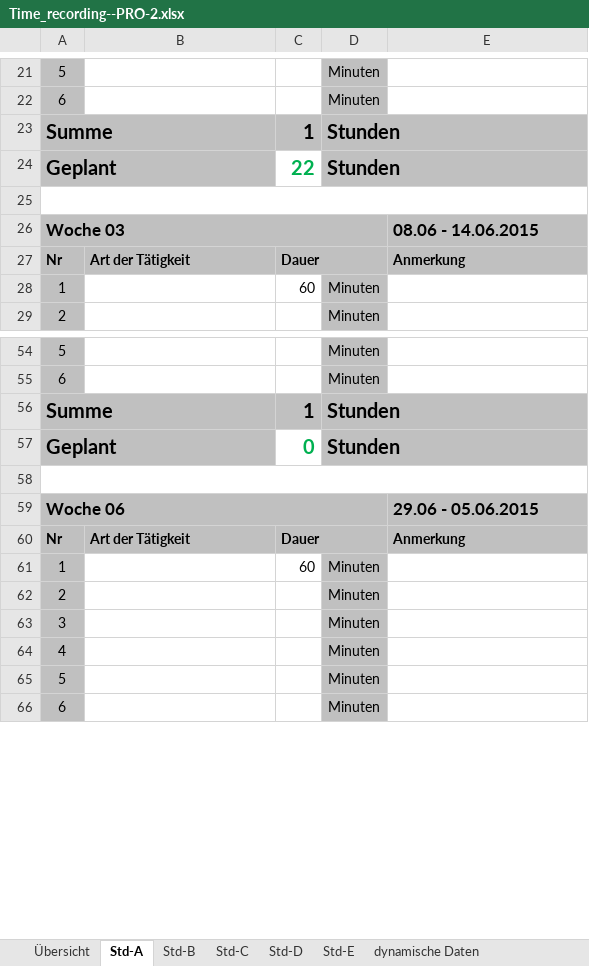
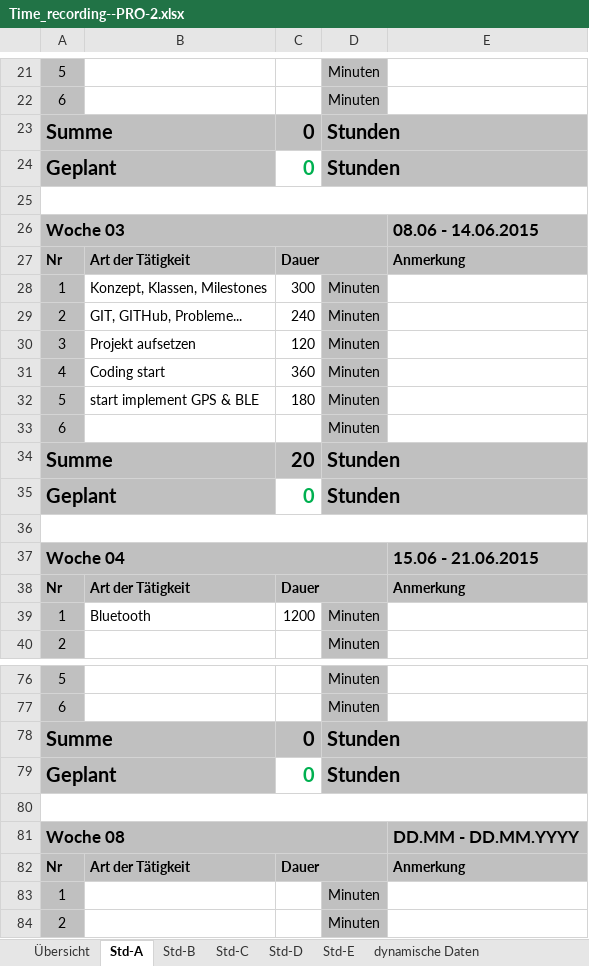
Before and after one commit to Robsen1/ConconiTest, an Excel workbook: JG14S15P08/trunk/Documentation/ProjectDocumentation/Time_recording--PRO-2.xlsx, sheet Std-A, drawn as a sheet; only a part is shown, gaps mark what is left out; the shorter side is filled out with more unchanged rows; values as stored, in another font and other column widths than the file's, no borders; removed rows and columns are numbered as before the commit, all else as after; the diff covers the shown part only; the diff names each change by its address in the sheet, - before the commit and + after, or states it on an @@ line.

```diff
--- a/JG14S15P08/trunk/Documentation/ProjectDocumentation/Time_recording--PRO-2.xlsx (sheet Std-A)
+++ b/JG14S15P08/trunk/Documentation/ProjectDocumentation/Time_recording--PRO-2.xlsx (sheet Std-A)
-C23: 1
+C23: 0
-C24: 22
+C24: 0
-B28: (empty)
+B28: Konzept, Klassen, Milestones
-C28: 60
+C28: 300
+row 29: 2 | GIT, GITHub, Probleme... | 240 | Minuten
+row 30: 3 | Projekt aufsetzen | 120 | Minuten
+row 31: 4 | Coding start | 360 | Minuten
+row 32: 5 | start implement GPS & BLE | 180 | Minuten
@@ row 209 moved to row 33: 6 @@
+row 34: Summe |  | 20 | Stunden
@@ row 200 moved to row 35: Geplant @@
+row 36: (empty)
@@ row 203 moved to row 38: Nr @@
+row 39: 1 | Bluetooth | 1200 | Minuten
-C78: 1
+C78: 0
-row 59: Woche 06 |  |  |  | 29.06 - 05.06.2015
-C83: 60
+C83: (empty)
```
Also changed, not shown: 6 added rows, 12 removed rows, 19 moved rows and 46 edited cells elsewhere in this sheet, sheet Std-B, sheet Übersicht, sheet dynamische Daten, sheet Std-E, sheet Std-C, sheet Std-D, 8 other files.
